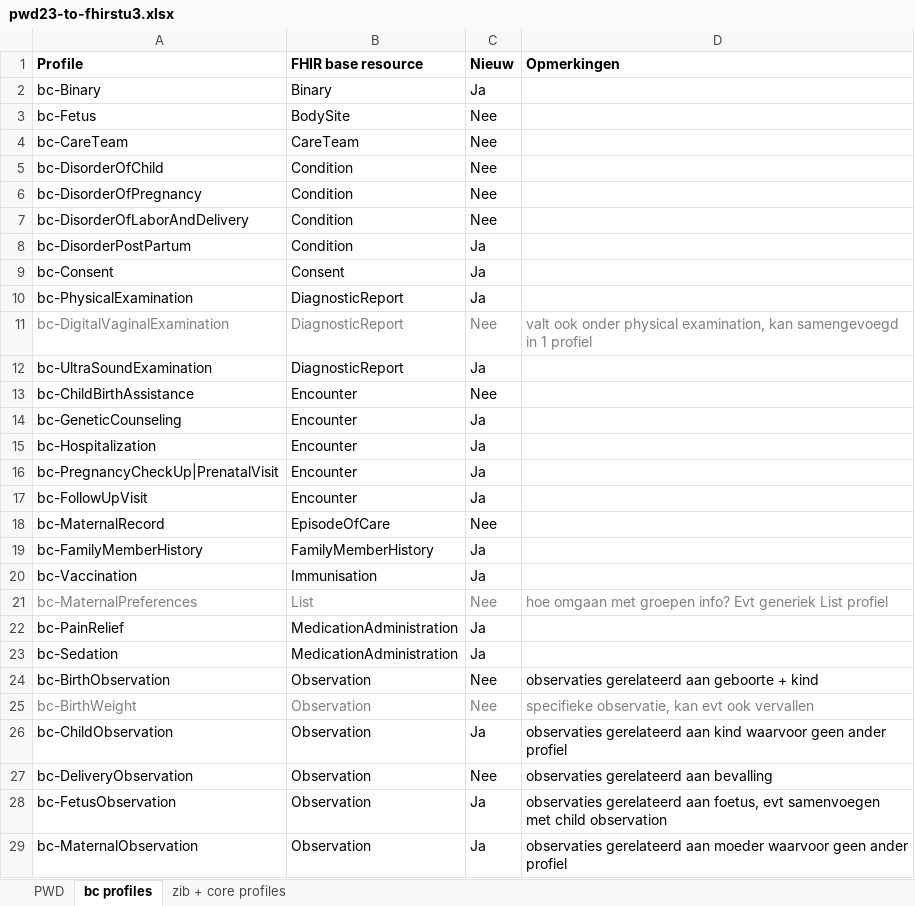
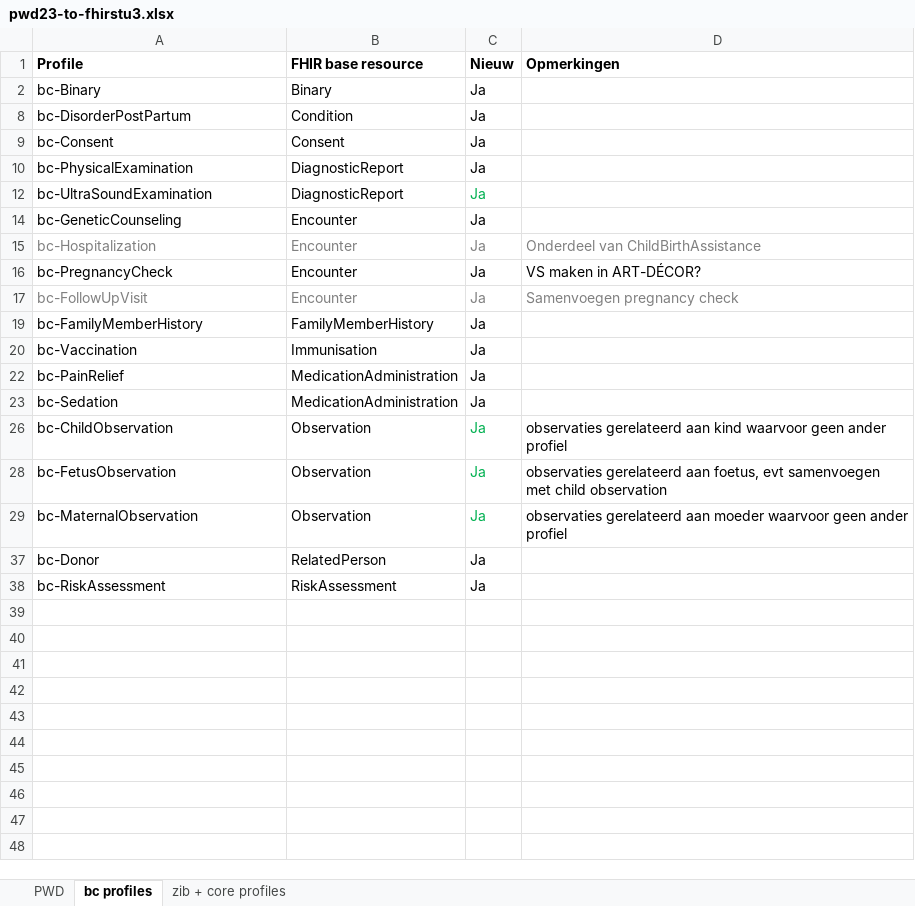
Before and after one commit to Nictiz/Geboortezorg-STU3, an Excel workbook: pwd23-to-fhirstu3.xlsx, sheet bc profiles, drawn as a sheet; only a part is shown; the shorter side is filled out with more unchanged rows; values as stored, in another font and other column widths than the file's, no borders; the diff covers the shown part only; the diff names each change by its address in the sheet, - before the commit and + after, or states it on an @@ line.

```diff
--- a/pwd23-to-fhirstu3.xlsx (sheet bc profiles)
+++ b/pwd23-to-fhirstu3.xlsx (sheet bc profiles)
@@ row 3 hidden: bc-Fetus | BodySite | Nee @@
@@ row 4 hidden: bc-CareTeam | CareTeam | Nee @@
@@ row 5 hidden: bc-DisorderOfChild | Condition | Nee @@
@@ row 6 hidden: bc-DisorderOfPregnancy | Condition | Nee @@
@@ row 7 hidden: bc-DisorderOfLaborAndDelivery | Condition | Nee @@
@@ row 11 hidden: bc-DigitalVaginalExamination | DiagnosticReport | Nee | valt ook onder physical examination, kan samengevoegd in 1 profiel @@
-C12 text colour: black
+C12 text colour: #00B050
-row 13: bc-ChildBirthAssistance | Encounter | Nee
-A15:C15 text colour: black
+A15:C15 text colour: #808080
-D15 (Opmerkingen): (empty)
+D15 (Opmerkingen): Onderdeel van ChildBirthAssistance
-A16 (Profile): bc-PregnancyCheckUp|PrenatalVisit
+A16 (Profile): bc-PregnancyCheck
-D16 (Opmerkingen): (empty)
+D16 (Opmerkingen): VS maken in ART-DÉCOR?
-A17:C17 text colour: black
+A17:C17 text colour: #808080
-D17 (Opmerkingen): (empty)
+D17 (Opmerkingen): Samenvoegen pregnancy check
@@ row 18 hidden: bc-MaternalRecord | EpisodeOfCare | Nee @@
@@ row 21 hidden: bc-MaternalPreferences | List | Nee | hoe omgaan met groepen info? Evt generiek List profiel @@
@@ row 24 hidden: bc-BirthObservation | Observation | Nee | observaties gerelateerd aan geboorte + kind @@
@@ row 25 hidden: bc-BirthWeight | Observation | Nee | specifieke observatie, kan evt ook vervallen @@
-C26 text colour: black
+C26 text colour: #00B050
@@ row 27 hidden: bc-DeliveryObservation | Observation | Nee | observaties gerelateerd aan bevalling @@
-C28:C29 text colour: black
+C28:C29 text colour: #00B050
```
Also changed, not shown: 7 hidden or unhidden rows elsewhere in this sheet, sheet PWD, hidden cells.
